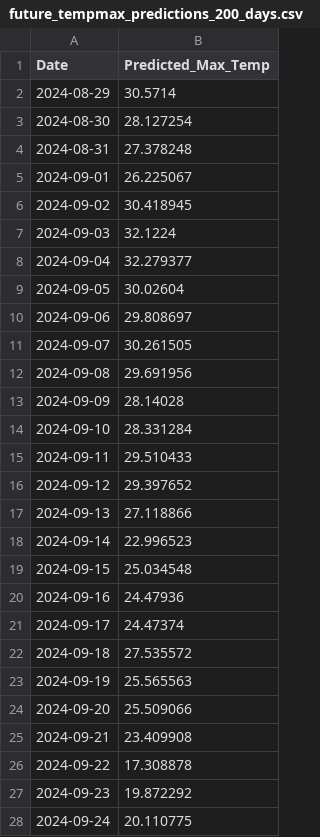
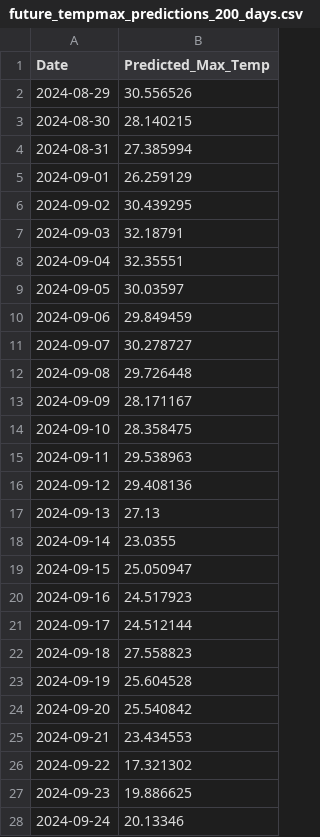
Before and after one commit to NgocDungNguyen/AI_asm2, a CSV file: models/XGBoost/results/future_tempmax_predictions_200_days.csv, drawn as a sheet; only a part is shown; the diff covers the shown part only.

```diff
--- a/models/XGBoost/results/future_tempmax_predictions_200_days.csv
+++ b/models/XGBoost/results/future_tempmax_predictions_200_days.csv
@@ -1,28 +1,28 @@
 Date,Predicted_Max_Temp
-2024-08-29,30.5714
-2024-08-30,28.127254
-2024-08-31,27.378248
-2024-09-01,26.225067
-2024-09-02,30.418945
-2024-09-03,32.1224
-2024-09-04,32.279377
-2024-09-05,30.02604
-2024-09-06,29.808697
-2024-09-07,30.261505
-2024-09-08,29.691956
-2024-09-09,28.14028
-2024-09-10,28.331284
-2024-09-11,29.510433
-2024-09-12,29.397652
-2024-09-13,27.118866
-2024-09-14,22.996523
-2024-09-15,25.034548
-2024-09-16,24.47936
-2024-09-17,24.47374
-2024-09-18,27.535572
-2024-09-19,25.565563
-2024-09-20,25.509066
-2024-09-21,23.409908
-2024-09-22,17.308878
-2024-09-23,19.872292
-2024-09-24,20.110775
+2024-08-29,30.556526
+2024-08-30,28.140215
+2024-08-31,27.385994
+2024-09-01,26.259129
+2024-09-02,30.439295
+2024-09-03,32.18791
+2024-09-04,32.35551
+2024-09-05,30.03597
+2024-09-06,29.849459
+2024-09-07,30.278727
+2024-09-08,29.726448
+2024-09-09,28.171167
+2024-09-10,28.358475
+2024-09-11,29.538963
+2024-09-12,29.408136
+2024-09-13,27.13
+2024-09-14,23.0355
+2024-09-15,25.050947
+2024-09-16,24.517923
+2024-09-17,24.512144
+2024-09-18,27.558823
+2024-09-19,25.604528
+2024-09-20,25.540842
+2024-09-21,23.434553
+2024-09-22,17.321302
+2024-09-23,19.886625
+2024-09-24,20.13346
```
Also changed, not shown: 173 edited cells elsewhere in this file, 4 other files.
